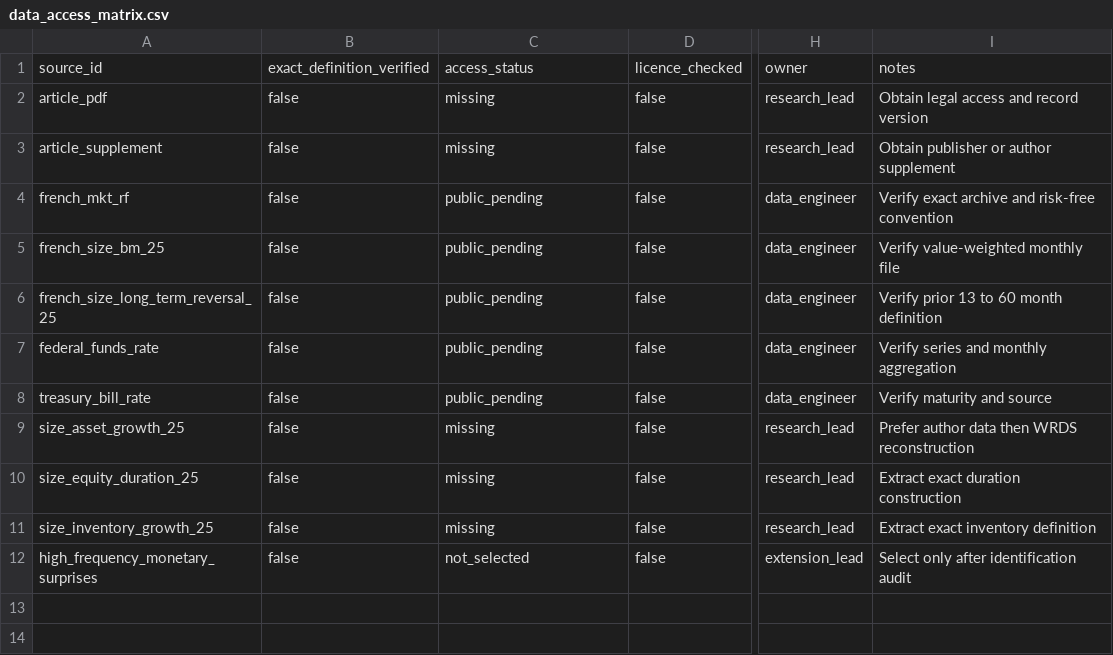
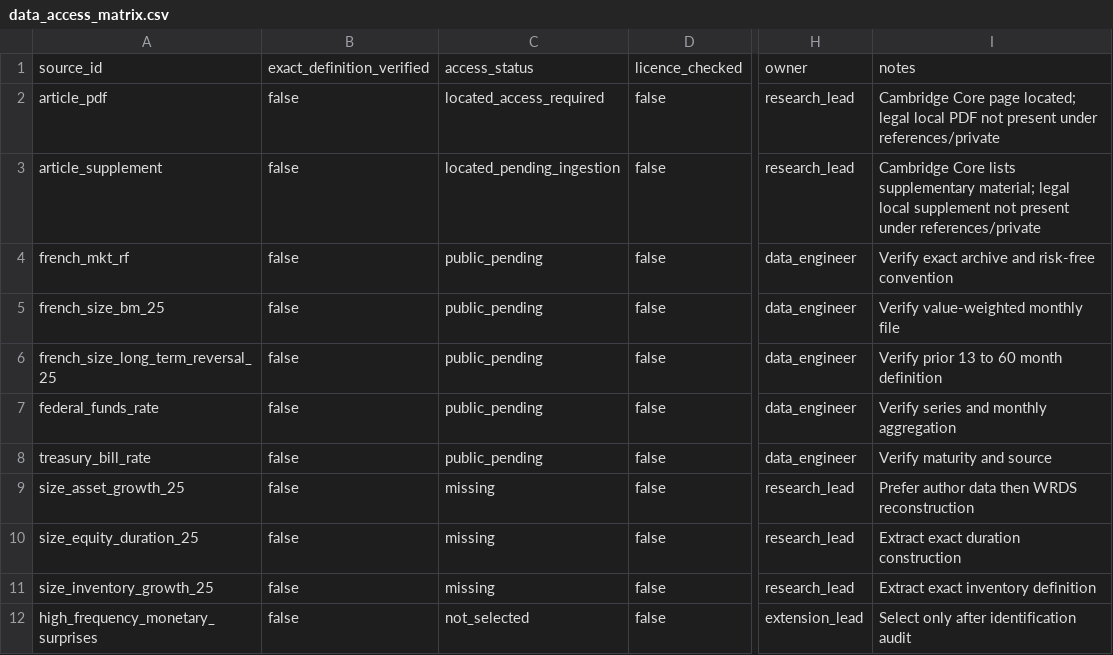
Before and after one commit to DiogoRibeiro7/short-rate-anomaly-regimes, a CSV file: research/data_access_matrix.csv, drawn as a sheet; only a part is shown, gaps mark what is left out; the diff names each change by its address in the sheet, - before the commit and + after, or states it on an @@ line.

```diff
--- a/research/data_access_matrix.csv
+++ b/research/data_access_matrix.csv
-C2: missing
+C2: located_access_required
-I2: Obtain legal access and record version
+I2: Cambridge Core page located; legal local PDF not present under references/private
-C3: missing
+C3: located_pending_ingestion
-I3: Obtain publisher or author supplement
+I3: Cambridge Core lists supplementary material; legal local supplement not present under references/private
```
Also changed, not shown: 6 other files.
